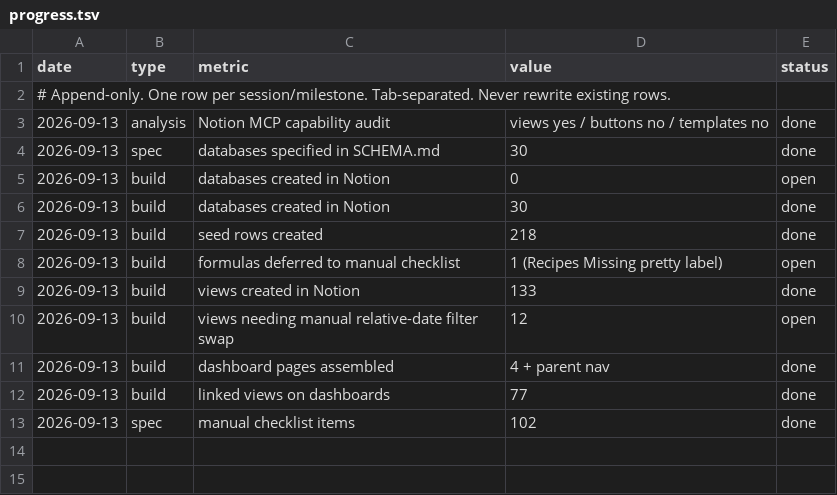
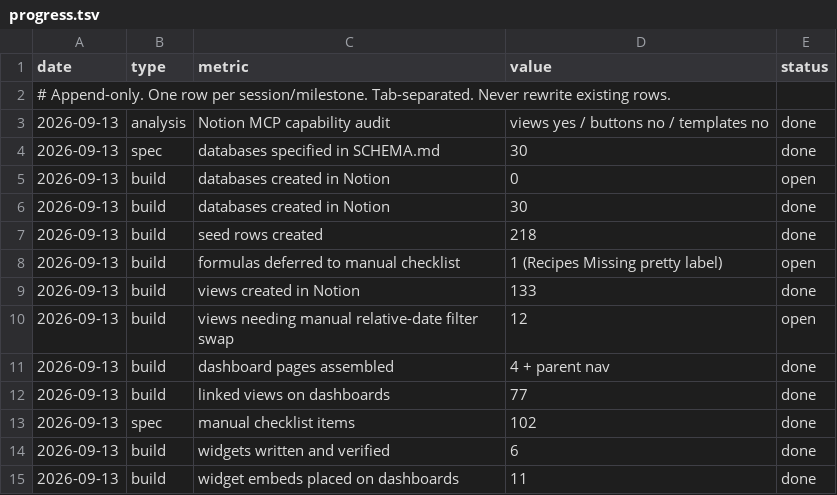
Before and after one commit to borislavbogdanov96-ship-it/solid-sniffle, a TSV file: .claude/life-os/progress.tsv, drawn as a sheet; the diff names each change by its address in the sheet, - before the commit and + after, or states it on an @@ line.

```diff
--- a/.claude/life-os/progress.tsv
+++ b/.claude/life-os/progress.tsv
+row 14: 2026-09-13 | build | widgets written and verified | 6 | done
+row 15: 2026-09-13 | build | widget embeds placed on dashboards | 11 | done
```
Also changed, not shown: 3 other files.
